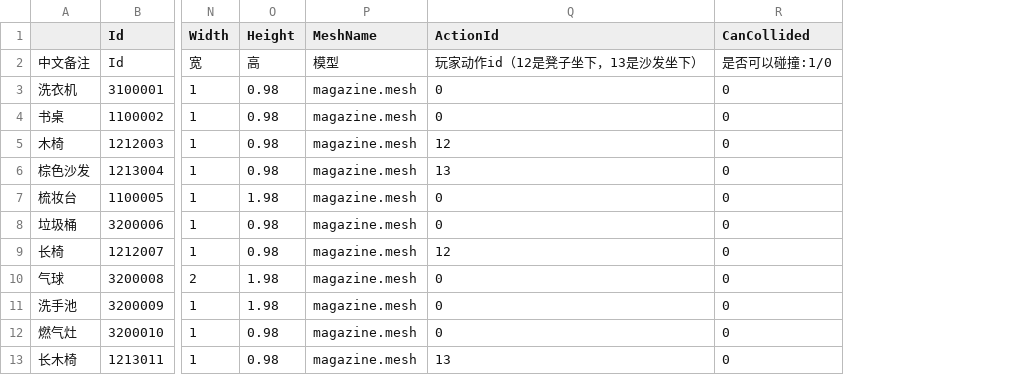
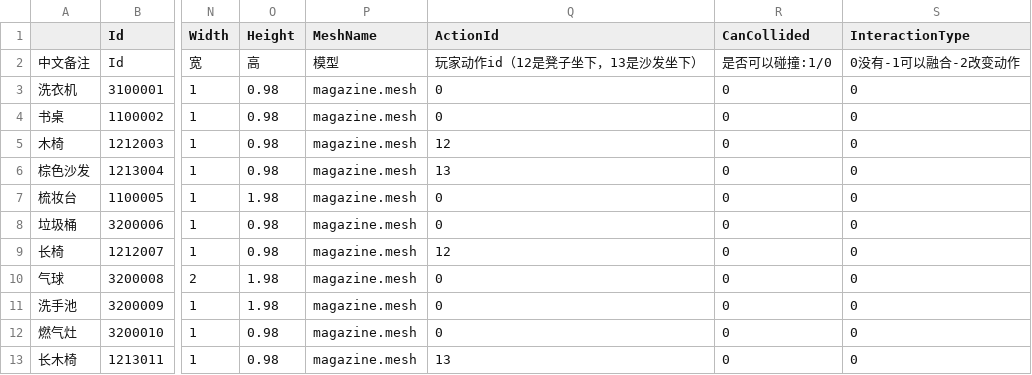
Before and after one commit to heliaoyuan10086/Game, a CSV file: BlockCity/setting/decoration.csv, drawn as a sheet; only a part is shown, gaps mark what is left out; the diff names each change by its address in the sheet, - before the commit and + after, or states it on an @@ line.

Commit message:
装饰增加字段

```diff
--- a/BlockCity/setting/decoration.csv
+++ b/BlockCity/setting/decoration.csv
+column S (InteractionType), rows 2-13: 0没有-1可以融合-2改变动作 | 0 | 0 | 0 | 0 | 0 | 0 | 0 | 0 | 0 | 0 | 0
```
